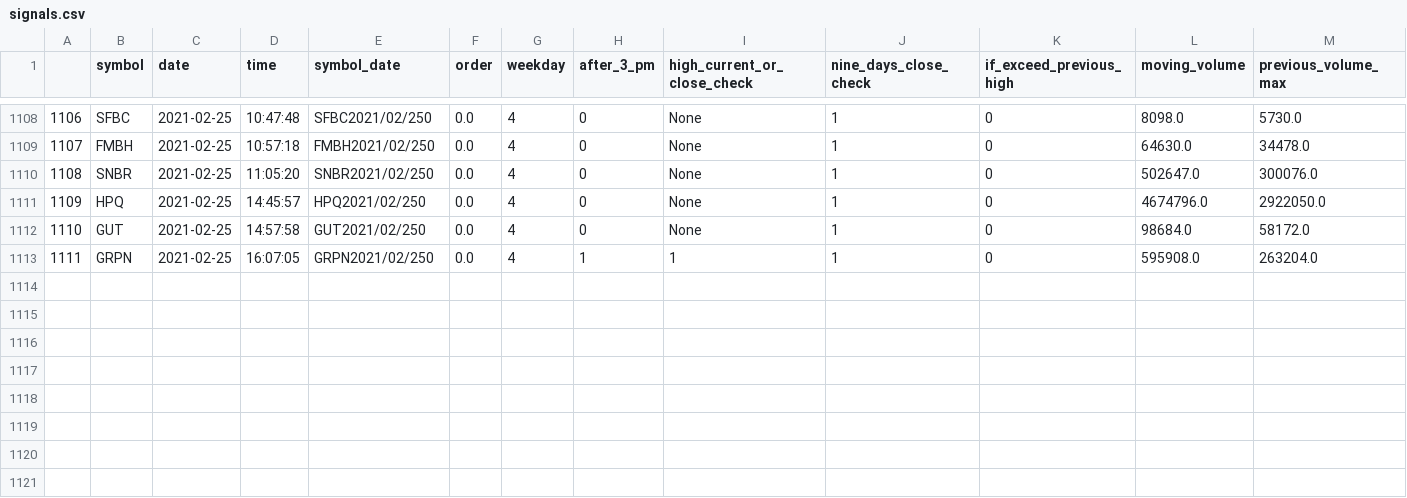
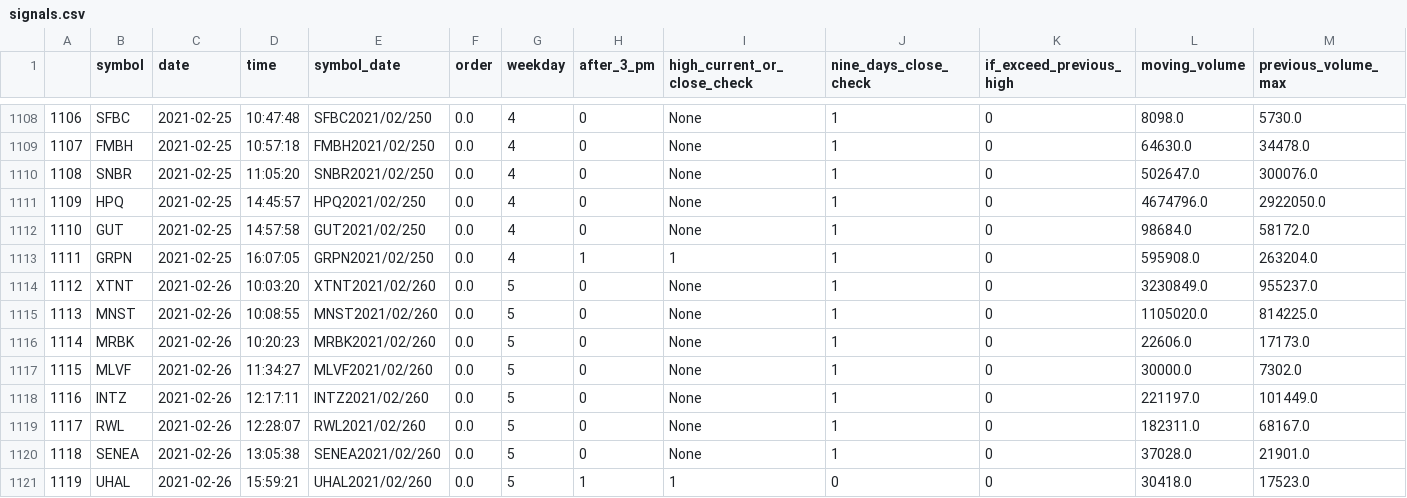
Before and after one commit to atriptoparadise/algo_trading_bot, a CSV file: data/signals.csv, drawn as a sheet; only a part is shown, gaps mark what is left out; rows hold the shown columns only; the diff names each change by its address in the sheet, - before the commit and + after, or states it on an @@ line.

Commit message:
Updated data

```diff
--- a/data/signals.csv
+++ b/data/signals.csv
+row 1114: 1112 | XTNT | 2021-02-26 | 10:03:20 | XTNT2021/02/260 | 0.0 | 5 | 0 | None | 1 | 0 | 3230849.0 | 955237.0
+row 1115: 1113 | MNST | 2021-02-26 | 10:08:55 | MNST2021/02/260 | 0.0 | 5 | 0 | None | 1 | 0 | 1105020.0 | 814225.0
+row 1116: 1114 | MRBK | 2021-02-26 | 10:20:23 | MRBK2021/02/260 | 0.0 | 5 | 0 | None | 1 | 0 | 22606.0 | 17173.0
+row 1117: 1115 | MLVF | 2021-02-26 | 11:34:27 | MLVF2021/02/260 | 0.0 | 5 | 0 | None | 1 | 0 | 30000.0 | 7302.0
+row 1118: 1116 | INTZ | 2021-02-26 | 12:17:11 | INTZ2021/02/260 | 0.0 | 5 | 0 | None | 1 | 0 | 221197.0 | 101449.0
+row 1119: 1117 | RWL | 2021-02-26 | 12:28:07 | RWL2021/02/260 | 0.0 | 5 | 0 | None | 1 | 0 | 182311.0 | 68167.0
+row 1120: 1118 | SENEA | 2021-02-26 | 13:05:38 | SENEA2021/02/260 | 0.0 | 5 | 0 | None | 1 | 0 | 37028.0 | 21901.0
+row 1121: 1119 | UHAL | 2021-02-26 | 15:59:21 | UHAL2021/02/260 | 0.0 | 5 | 1 | 1 | 0 | 0 | 30418.0 | 17523.0
```
